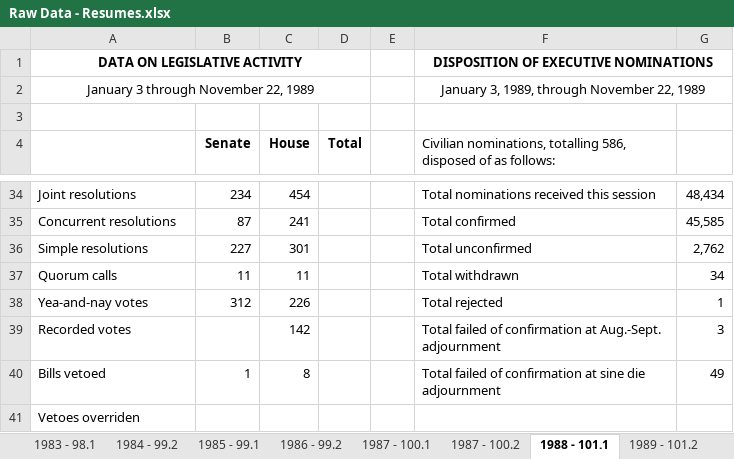
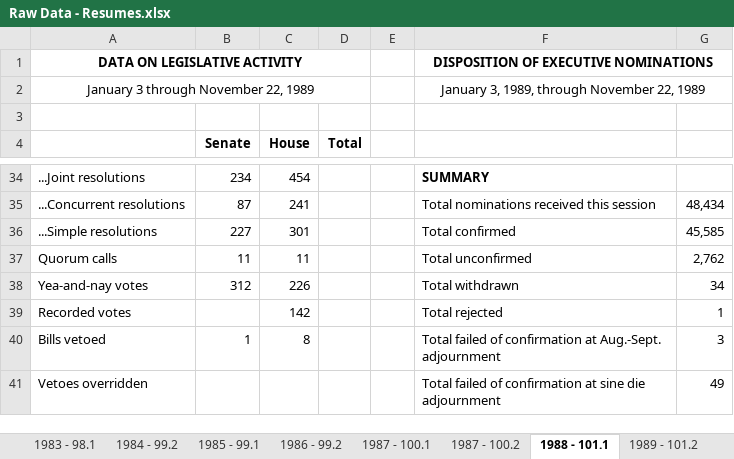
Before and after one commit to tamimcm416/congressional_activity, an Excel workbook: data/Raw Data - Resumes.xlsx, sheet 1988 - 101.1, drawn as a sheet; only a part is shown, gaps mark what is left out; values as stored, in another font and other column widths than the file's, no borders; removed rows and columns are numbered as before the commit, all else as after; the diff covers the shown part only; the diff names each change by its address in the sheet, - before the commit and + after, or states it on an @@ line.

```diff
--- a/data/Raw Data - Resumes.xlsx (sheet 1988 - 101.1)
+++ b/data/Raw Data - Resumes.xlsx (sheet 1988 - 101.1)
-F4: Civilian nominations, totalling 586, disposed of as follows:
+F4: (empty)
-A34: Joint resolutions
+A34: ...Joint resolutions
-F34: Total nominations received this session
+F34: SUMMARY
-F34 bold: off
+F34 bold: on
-G34: 48,434
+G34: (empty)
-A35: Concurrent resolutions
+A35: ...Concurrent resolutions
-F35: Total confirmed
+F35: Total nominations received this session
-G35: 45,585
+G35: 48,434
-A36: Simple resolutions
+A36: ...Simple resolutions
-F36: Total unconfirmed
+F36: Total confirmed
-G36: 2,762
+G36: 45,585
-F37: Total withdrawn
+F37: Total unconfirmed
-G37: 34
+G37: 2,762
-F38: Total rejected
+F38: Total withdrawn
-G38: 1
+G38: 34
-F39: Total failed of confirmation at Aug.-Sept. adjournment
+F39: Total rejected
-G39: 3
+G39: 1
-F40: …confirmation at sine die adjournment
+F40: …confirmation at Aug.-Sept. adjournment
-G40: 49
+G40: 3
-row 41: Vetoes overriden
+row 41: Vetoes overridden |  |  |  |  | Total failed of confirmation at sine die adjournment | 49
```
Also changed, not shown: 7 added rows, 7 removed rows and 48 edited cells elsewhere in this sheet, sheet 1989 - 101.2, sheet 1987 - 100.1, sheet 2022 - 117.2, sheet 2001 - 107.1, sheet 2008 - 110.2, sheet 2013 - 113.1, 34 more sheets.
